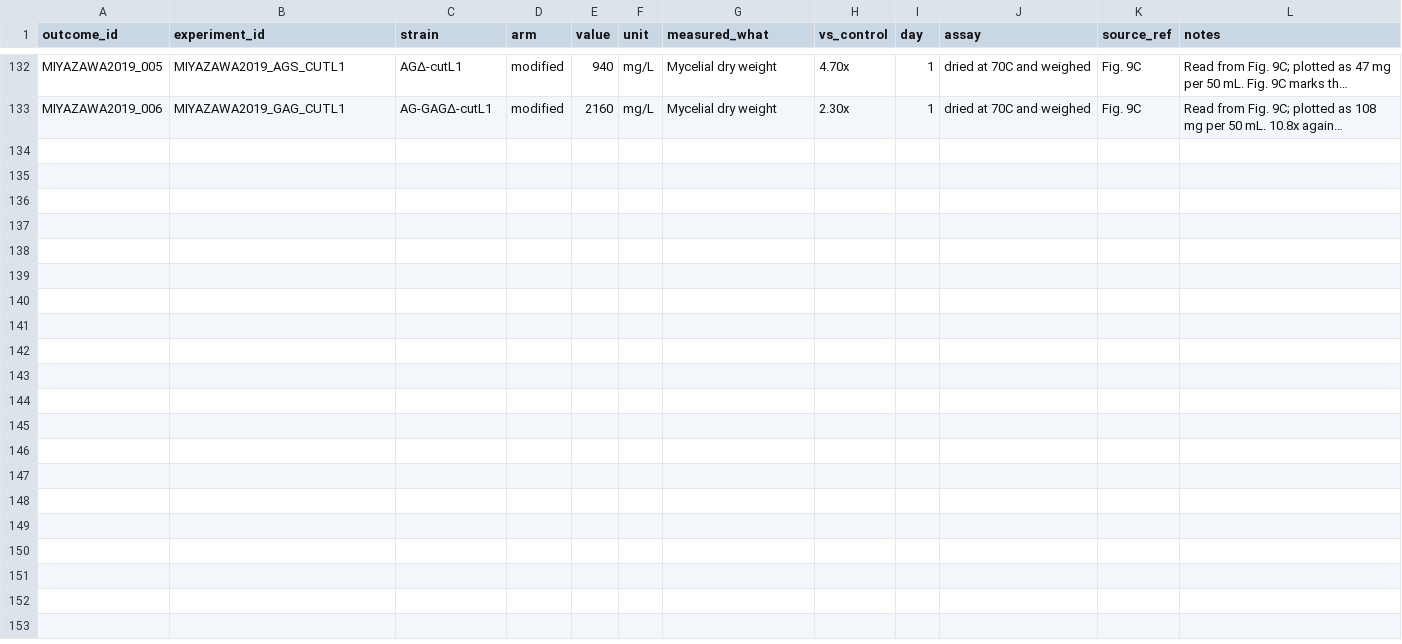
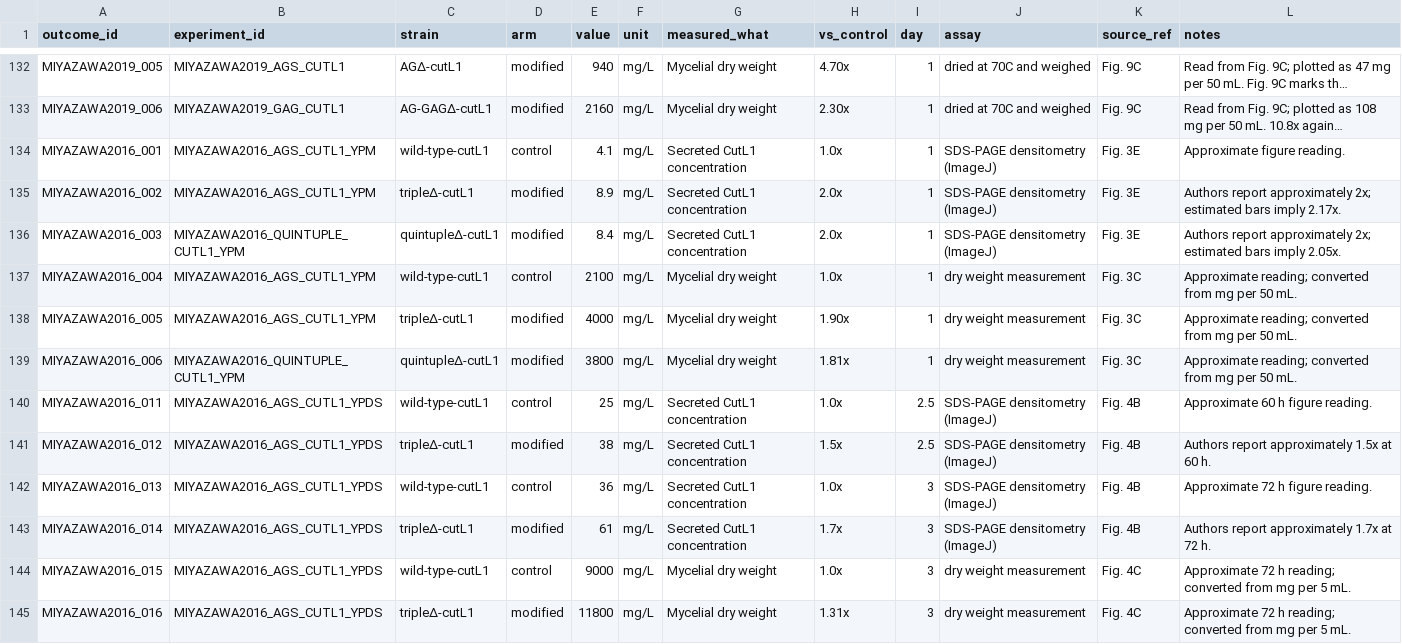
Before and after one commit to thedstrat/aoryzae-secretion-benchmark, a CSV file: data/outcomes.csv, drawn as a sheet; only a part is shown, gaps mark what is left out; long unchanged cells end in …; the diff names each change by its address in the sheet, - before the commit and + after, or states it on an @@ line.

```diff
--- a/data/outcomes.csv
+++ b/data/outcomes.csv
+row 134: MIYAZAWA2016_001 | MIYAZAWA2016_AGS_CUTL1_YPM | wild-type-cutL1 | control | 4.1 | mg/L | Secreted CutL1 concentration | 1.0x | 1 | SDS-PAGE densitometry (ImageJ) | Fig. 3E | Approximate figure reading.
+row 135: MIYAZAWA2016_002 | MIYAZAWA2016_AGS_CUTL1_YPM | tripleΔ-cutL1 | modified | 8.9 | mg/L | Secreted CutL1 concentration | 2.0x | 1 | SDS-PAGE densitometry (ImageJ) | Fig. 3E | Authors report approximately 2x; estimated bars imply 2.17x.
+row 136: MIYAZAWA2016_003 | MIYAZAWA2016_QUINTUPLE_CUTL1_YPM | quintupleΔ-cutL1 | modified | 8.4 | mg/L | Secreted CutL1 concentration | 2.0x | 1 | SDS-PAGE densitometry (ImageJ) | Fig. 3E | Authors report approximately 2x; estimated bars imply 2.05x.
+row 137: MIYAZAWA2016_004 | MIYAZAWA2016_AGS_CUTL1_YPM | wild-type-cutL1 | control | 2100 | mg/L | Mycelial dry weight | 1.0x | 1 | dry weight measurement | Fig. 3C | Approximate reading; converted from mg per 50 mL.
+row 138: MIYAZAWA2016_005 | MIYAZAWA2016_AGS_CUTL1_YPM | tripleΔ-cutL1 | modified | 4000 | mg/L | Mycelial dry weight | 1.90x | 1 | dry weight measurement | Fig. 3C | Approximate reading; converted from mg per 50 mL.
+row 139: MIYAZAWA2016_006 | MIYAZAWA2016_QUINTUPLE_CUTL1_YPM | quintupleΔ-cutL1 | modified | 3800 | mg/L | Mycelial dry weight | 1.81x | 1 | dry weight measurement | Fig. 3C | Approximate reading; converted from mg per 50 mL.
+row 140: MIYAZAWA2016_011 | MIYAZAWA2016_AGS_CUTL1_YPDS | wild-type-cutL1 | control | 25 | mg/L | Secreted CutL1 concentration | 1.0x | 2.5 | SDS-PAGE densitometry (ImageJ) | Fig. 4B | Approximate 60 h figure reading.
+row 141: MIYAZAWA2016_012 | MIYAZAWA2016_AGS_CUTL1_YPDS | tripleΔ-cutL1 | modified | 38 | mg/L | Secreted CutL1 concentration | 1.5x | 2.5 | SDS-PAGE densitometry (ImageJ) | Fig. 4B | Authors report approximately 1.5x at 60 h.
+row 142: MIYAZAWA2016_013 | MIYAZAWA2016_AGS_CUTL1_YPDS | wild-type-cutL1 | control | 36 | mg/L | Secreted CutL1 concentration | 1.0x | 3 | SDS-PAGE densitometry (ImageJ) | Fig. 4B | Approximate 72 h figure reading.
+row 143: MIYAZAWA2016_014 | MIYAZAWA2016_AGS_CUTL1_YPDS | tripleΔ-cutL1 | modified | 61 | mg/L | Secreted CutL1 concentration | 1.7x | 3 | SDS-PAGE densitometry (ImageJ) | Fig. 4B | Authors report approximately 1.7x at 72 h.
+row 144: MIYAZAWA2016_015 | MIYAZAWA2016_AGS_CUTL1_YPDS | wild-type-cutL1 | control | 9000 | mg/L | Mycelial dry weight | 1.0x | 3 | dry weight measurement | Fig. 4C | Approximate 72 h reading; converted from mg per 5 mL.
+row 145: MIYAZAWA2016_016 | MIYAZAWA2016_AGS_CUTL1_YPDS | tripleΔ-cutL1 | modified | 11800 | mg/L | Mycelial dry weight | 1.31x | 3 | dry weight measurement | Fig. 4C | Approximate 72 h reading; converted from mg per 5 mL.
```
Also changed, not shown: data/experiment_genes.csv, data/experiments.csv, 2 other files.
